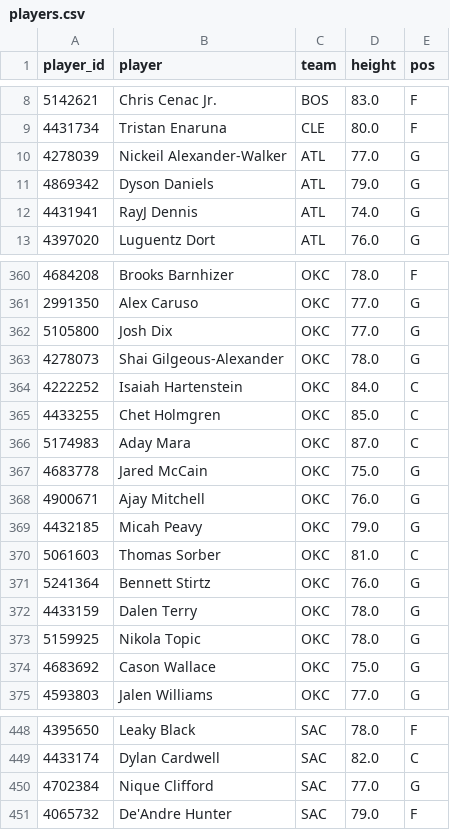
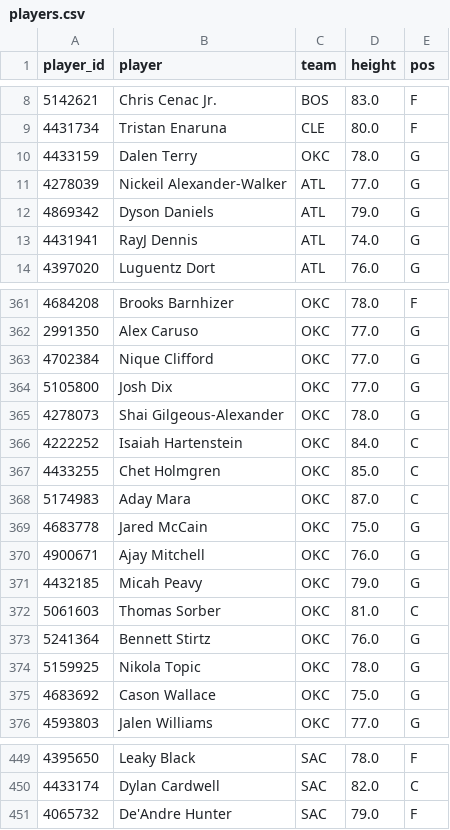
Before and after one commit to Abs-23/nba-prop-engine, a CSV file: data/players.csv, drawn as a sheet; only a part is shown, gaps mark what is left out.

```diff
--- a/data/players.csv
+++ b/data/players.csv
@@ -9,2 +9,3 @@ player_id,player,team,height,pos
 4431734,Tristan Enaruna,CLE,80.0,F
+4433159,Dalen Terry,OKC,78.0,G
 4278039,Nickeil Alexander-Walker,ATL,77.0,G
@@ -361,2 +362,3 @@ player_id,player,team,height,pos
 2991350,Alex Caruso,OKC,77.0,G
+4702384,Nique Clifford,OKC,77.0,G
 5105800,Josh Dix,OKC,77.0,G
@@ -371,3 +373,2 @@ player_id,player,team,height,pos
 5241364,Bennett Stirtz,OKC,76.0,G
-4433159,Dalen Terry,OKC,78.0,G
 5159925,Nikola Topic,OKC,78.0,G
@@ -449,3 +450,2 @@ player_id,player,team,height,pos
 4433174,Dylan Cardwell,SAC,82.0,C
-4702384,Nique Clifford,SAC,77.0,G
 4065732,De'Andre Hunter,SAC,79.0,F
```
Also changed, not shown: data/games.csv, data/lineups_history.csv, 7 other files.
